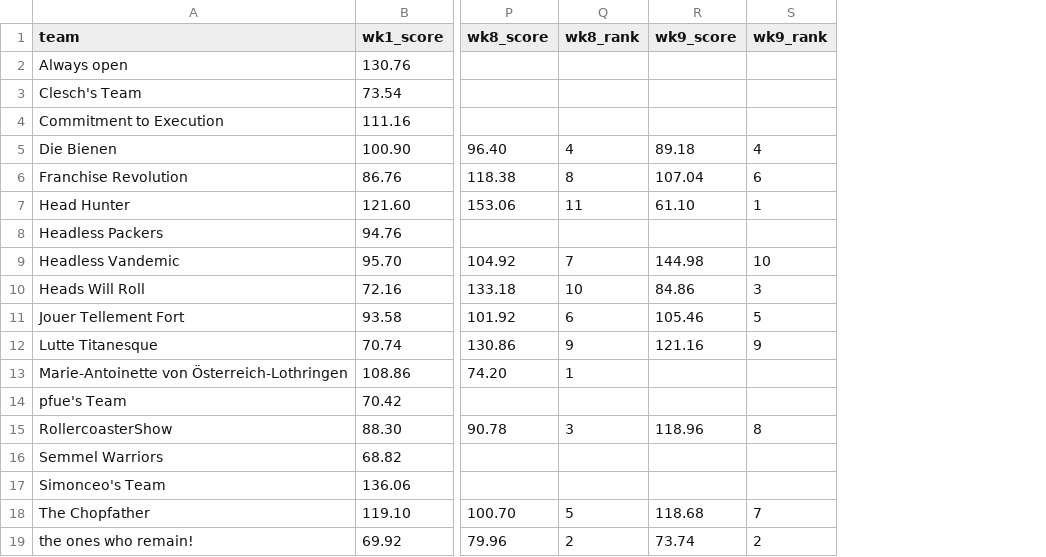
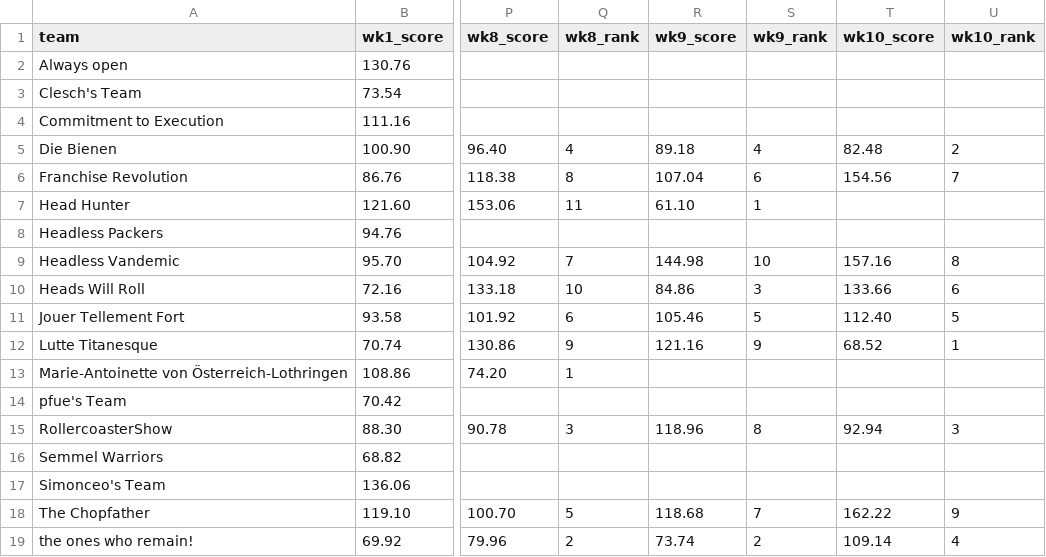
Before and after one commit to kstrohma/chopping-board, a CSV file: docs/history/season.csv, drawn as a sheet; only a part is shown, gaps mark what is left out; the diff names each change by its address in the sheet, - before the commit and + after, or states it on an @@ line.

```diff
--- a/docs/history/season.csv
+++ b/docs/history/season.csv
+column T (wk10_score), rows 5-19: 82.48 | 154.56 |  |  | 157.16 | 133.66 | 112.40 | 68.52 |  |  | 92.94 |  |  | 162.22 | 109.14
+column U (wk10_rank), rows 5-19: 2 | 7 |  |  | 8 | 6 | 5 | 1 |  |  | 3 |  |  | 9 | 4
```
Also changed, not shown: 4 other files.
